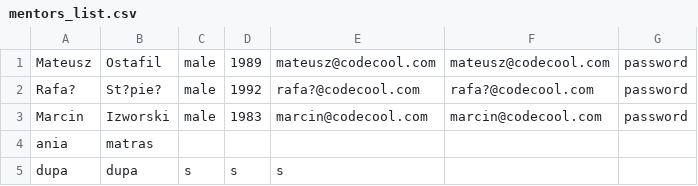
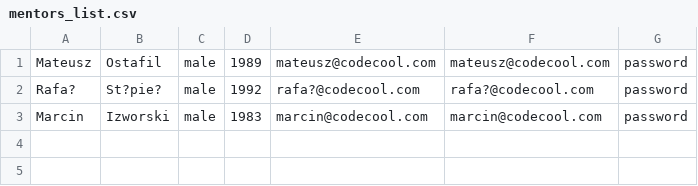
Before and after one commit to BlakPolak/SchoolManagmentSystem, a CSV file: csv_lists/mentors_list.csv, drawn as a sheet.

```diff
--- a/csv_lists/mentors_list.csv
+++ b/csv_lists/mentors_list.csv
@@ -3,3 +3 @@ Rafa?;St?pie?;male;1992;rafa?@codecool.com;rafa?@codecool.com;password
 Marcin;Izworski;male;1983;marcin@codecool.com;marcin@codecool.com;password
-ania;matras;;;;;
-dupa;dupa;s;s;s;;
```
Also changed, not shown: csv_lists/students_list.csv, 1 other file.
